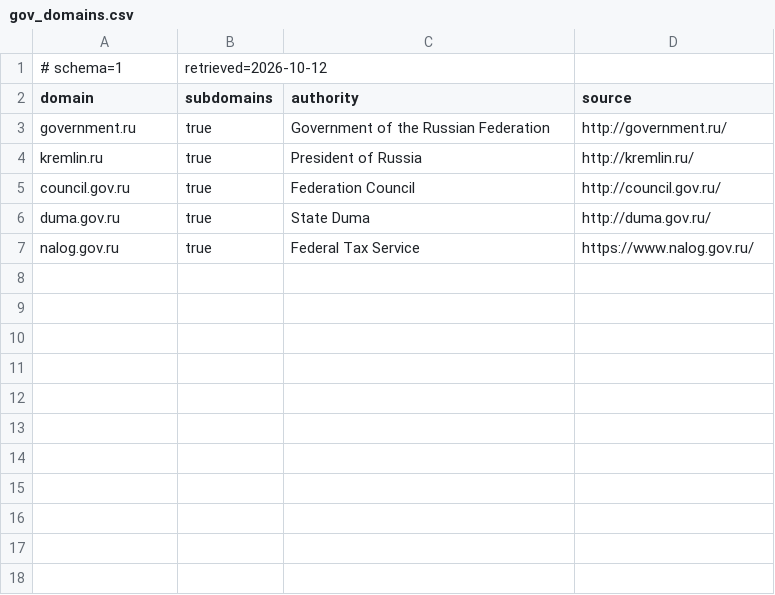
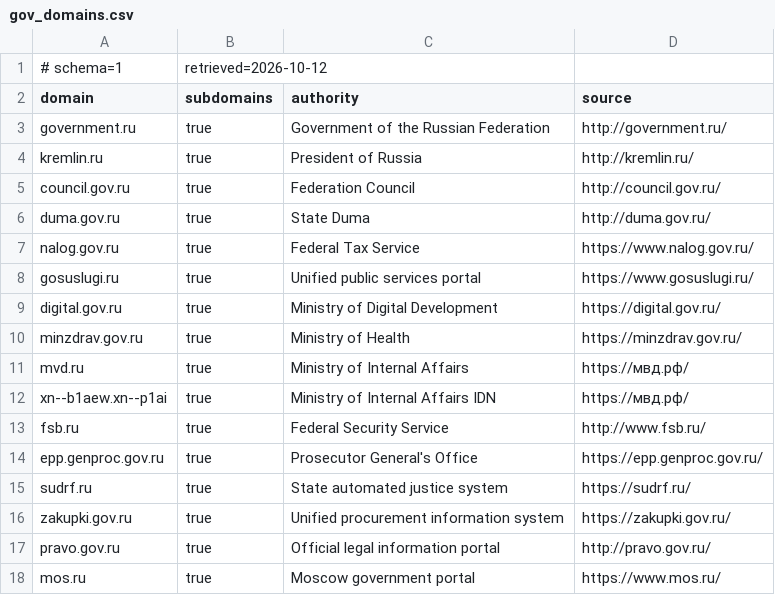
Before and after one commit to 1VicTim1/blackglass, a CSV file: data/gov_domains.csv, drawn as a sheet.

```diff
--- a/data/gov_domains.csv
+++ b/data/gov_domains.csv
@@ -7 +7,12 @@ duma.gov.ru,true,State Duma,http://duma.gov.ru/
 nalog.gov.ru,true,Federal Tax Service,https://www.nalog.gov.ru/
+gosuslugi.ru,true,Unified public services portal,https://www.gosuslugi.ru/
+digital.gov.ru,true,Ministry of Digital Development,https://digital.gov.ru/
+minzdrav.gov.ru,true,Ministry of Health,https://minzdrav.gov.ru/
+mvd.ru,true,Ministry of Internal Affairs,https://мвд.рф/
+xn--b1aew.xn--p1ai,true,Ministry of Internal Affairs IDN,https://мвд.рф/
+fsb.ru,true,Federal Security Service,http://www.fsb.ru/
+epp.genproc.gov.ru,true,Prosecutor General's Office,https://epp.genproc.gov.ru/
+sudrf.ru,true,State automated justice system,https://sudrf.ru/
+zakupki.gov.ru,true,Unified procurement information system,https://zakupki.gov.ru/
+pravo.gov.ru,true,Official legal information portal,http://pravo.gov.ru/
+mos.ru,true,Moscow government portal,https://www.mos.ru/
```
Also changed, not shown: 14 other files.
